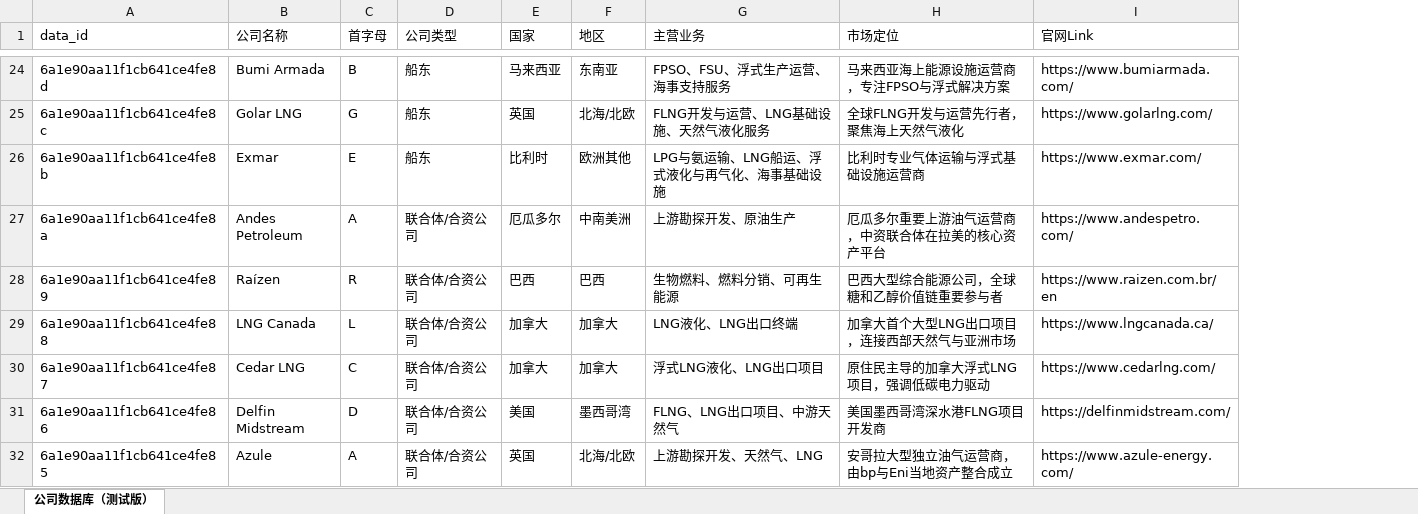
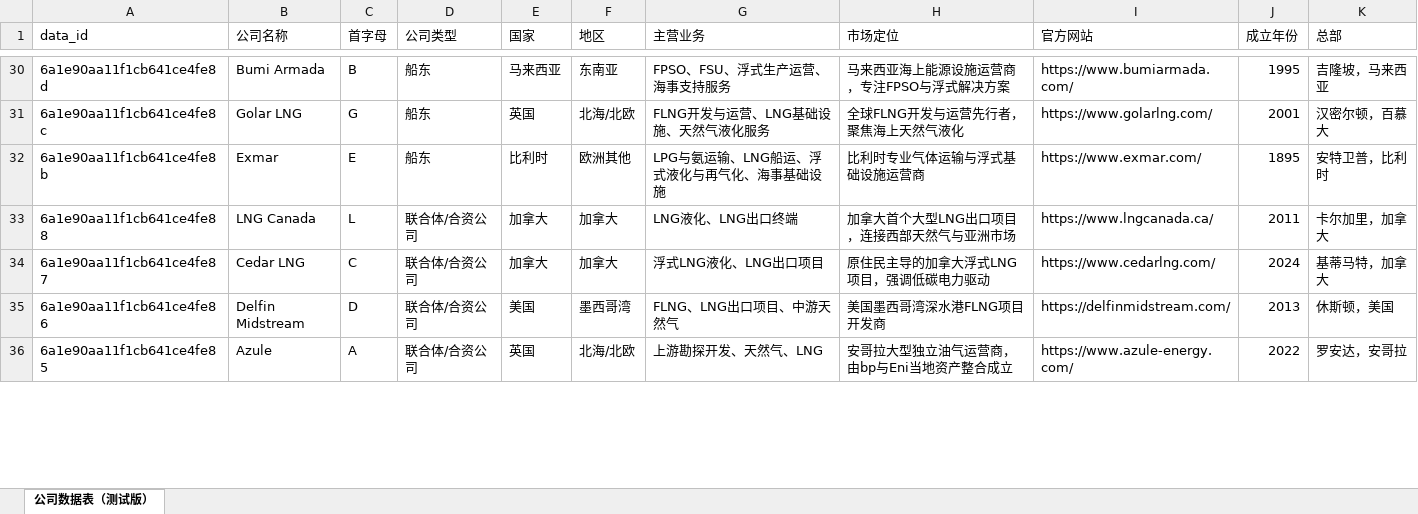
Before and after one commit to Hank-Hee/Hank, an Excel workbook: company-text-dashboard/data/company-data.xlsx, sheet 公司数据表（测试版）, drawn as a sheet; only a part is shown, gaps mark what is left out; values as stored, in another font and other column widths than the file's, no cell formats; removed rows and columns are numbered as before the commit, all else as after; the diff covers the shown part only; the diff names each change by its address in the sheet, - before the commit and + after, or states it on an @@ line.

```diff
--- a/company-text-dashboard/data/company-data.xlsx (sheet 公司数据表（测试版）)
+++ b/company-text-dashboard/data/company-data.xlsx (sheet 公司数据表（测试版）)
-sheet tab: 公司数据库（测试版）
+sheet tab: 公司数据表（测试版）
+column J (成立年份), rows 30-36: 1995 | 2001 | 1895 | 2011 | 2024 | 2013 | 2022
+column K (总部), rows 30-36: 吉隆坡，马来西亚 | 汉密尔顿，百慕大 | 安特卫普，比利时 | 卡尔加里，加拿大 | 基蒂马特，加拿大 | 休斯顿，美国 | 罗安达，安哥拉
-I1: 官网Link
+I1: 官方网站
-row 27: 6a1e90aa11f1cb641ce4fe8a | Andes Petroleum | A | 联合体/合资公司 | 厄瓜多尔 | 中南美洲 | 上游勘探开发、原油生产 | 厄瓜多尔重要上游油气运营商，中资联合体在拉美的核心资产平台 | https://www.andespetro.com/
-row 28: 6a1e90aa11f1cb641ce4fe89 | Raízen | R | 联合体/合资公司 | 巴西 | 巴西 | 生物燃料、燃料分销、可再生能源 | 巴西大型综合能源公司，全球糖和乙醇价值链重要参与者 | https://www.raizen.com.br/en
```
Also changed, not shown: 7 added rows, 22 removed rows and 11 edited cells elsewhere in this sheet, cell formats, 5 other files.
